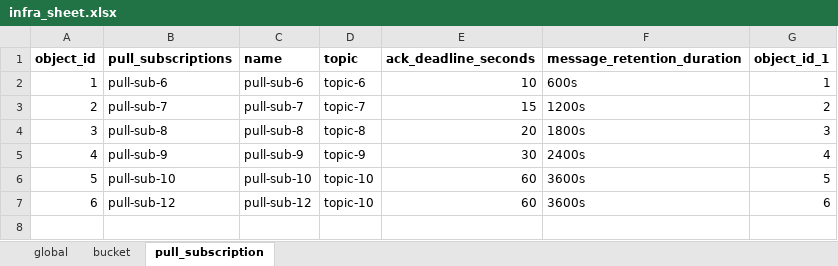
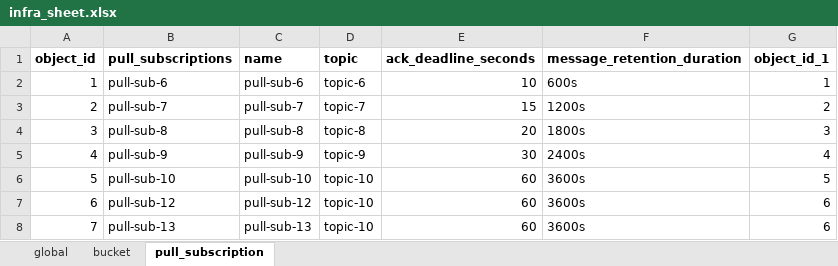
Before and after one commit to kranthimj23/devops-lab-gke, an Excel workbook: dataset/infra_sheet.xlsx, sheet pull_subscription, drawn as a sheet; values as stored, in another font and other column widths than the file's, no borders; the diff names each change by its address in the sheet, - before the commit and + after, or states it on an @@ line.

Commit message:
adding pull-sub-13

```diff
--- a/dataset/infra_sheet.xlsx (sheet pull_subscription)
+++ b/dataset/infra_sheet.xlsx (sheet pull_subscription)
+row 8: 7 | pull-sub-13 | pull-sub-13 | topic-10 | 60 | 3600s | 6
```
Also changed, not shown: 1 other file.
